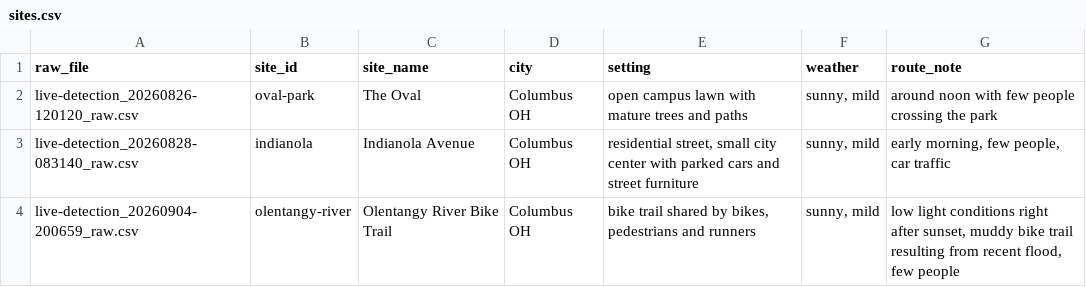
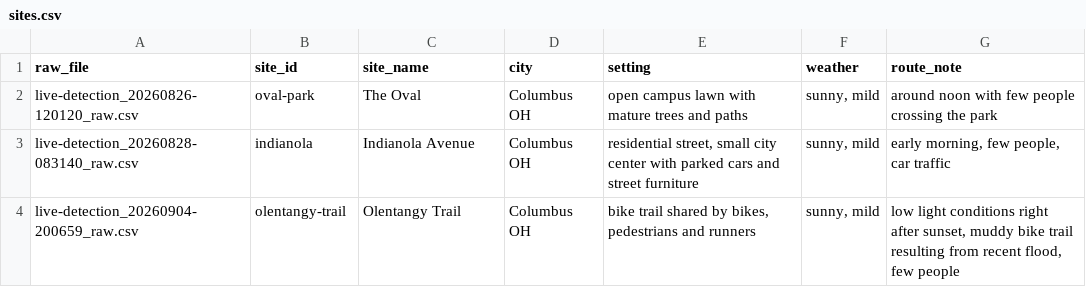
Before and after one commit to robillardstudio/csar-workshop, a CSV file: data/sites.csv, drawn as a sheet.

Commit message:
additional summary and fixed naming to "Olentangy trail"

```diff
--- a/data/sites.csv
+++ b/data/sites.csv
@@ -3,2 +3,2 @@ live-detection_20260826-120120_raw.csv,oval-park,The Oval,Columbus OH,open campu
 live-detection_20260828-083140_raw.csv,indianola,Indianola Avenue,Columbus OH,"residential street, small city center with parked cars and street furniture","sunny, mild","early morning, few people, car traffic"
-live-detection_20260904-200659_raw.csv,olentangy-river,Olentangy River Bike Trail,Columbus OH,"bike trail shared by bikes, pedestrians and runners","sunny, mild","low light conditions right after sunset, muddy bike trail resulting from recent flood, few people"
+live-detection_20260904-200659_raw.csv,olentangy-trail,Olentangy Trail,Columbus OH,"bike trail shared by bikes, pedestrians and runners","sunny, mild","low light conditions right after sunset, muddy bike trail resulting from recent flood, few people"
```
Also changed, not shown: 4 other files.
